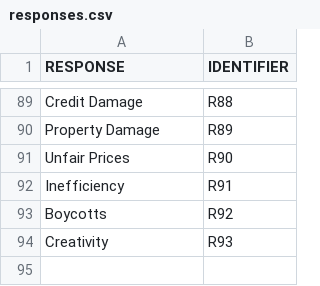
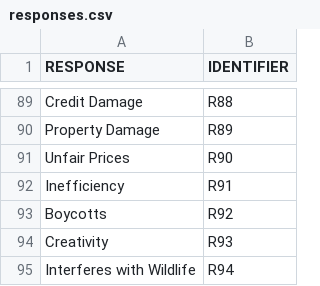
Before and after one commit to mdbesten/what-could-go-wrong-llm, a CSV file: responses.csv, drawn as a sheet; only a part is shown, gaps mark what is left out.

Commit message:
Update responses.csv

```diff
--- a/responses.csv
+++ b/responses.csv
@@ -94 +94,2 @@ Boycotts, R92
 Creativity, R93
+Interferes with Wildlife, R94
```
